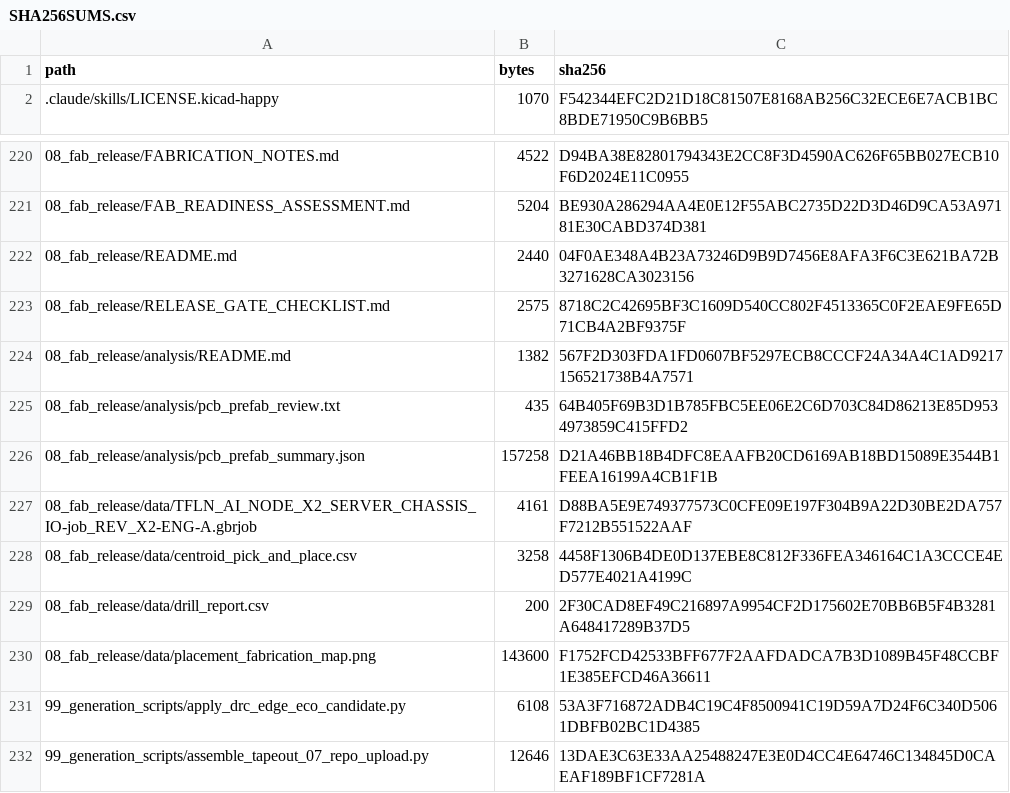
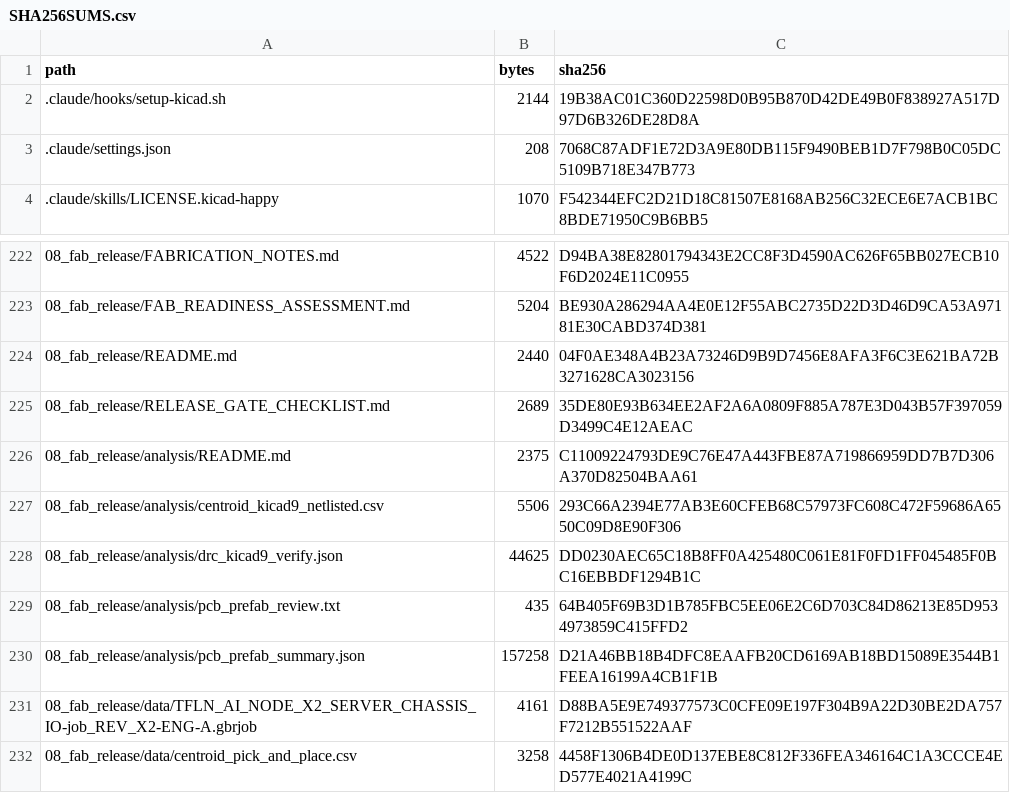
Before and after one commit to Lightiam/tapeout_07, a CSV file: SHA256SUMS.csv, drawn as a sheet; only a part is shown, gaps mark what is left out; the shorter side is filled out with more unchanged rows.

```diff
--- a/SHA256SUMS.csv
+++ b/SHA256SUMS.csv
@@ -1,2 +1,4 @@
 path,bytes,sha256
+.claude/hooks/setup-kicad.sh,2144,19B38AC01C360D22598D0B95B870D42DE49B0F838927A517D97D6B326DE28D8A
+.claude/settings.json,208,7068C87ADF1E72D3A9E80DB115F9490BEB1D7F798B0C05DC5109B718E347B773
 .claude/skills/LICENSE.kicad-happy,1070,F542344EFC2D21D18C81507E8168AB256C32ECE6E7ACB1BC8BDE71950C9B6BB5
@@ -222,4 +224,6 @@ path,bytes,sha256
 08_fab_release/README.md,2440,04F0AE348A4B23A73246D9B9D7456E8AFA3F6C3E621BA72B3271628CA3023156
-08_fab_release/RELEASE_GATE_CHECKLIST.md,2575,8718C2C42695BF3C1609D540CC802F4513365C0F2EAE9FE65D71CB4A2BF9375F
-08_fab_release/analysis/README.md,1382,567F2D303FDA1FD0607BF5297ECB8CCCF24A34A4C1AD9217156521738B4A7571
+08_fab_release/RELEASE_GATE_CHECKLIST.md,2689,35DE80E93B634EE2AF2A6A0809F885A787E3D043B57F397059D3499C4E12AEAC
+08_fab_release/analysis/README.md,2375,C11009224793DE9C76E47A443FBE87A719866959DD7B7D306A370D82504BAA61
+08_fab_release/analysis/centroid_kicad9_netlisted.csv,5506,293C66A2394E77AB3E60CFEB68C57973FC608C472F59686A6550C09D8E90F306
+08_fab_release/analysis/drc_kicad9_verify.json,44625,DD0230AEC65C18B8FF0A425480C061E81F0FD1FF045485F0BC16EBBDF1294B1C
 08_fab_release/analysis/pcb_prefab_review.txt,435,64B405F69B3D1B785FBC5EE06E2C6D703C84D86213E85D9534973859C415FFD2
```
Also changed, not shown: 6 other files.
